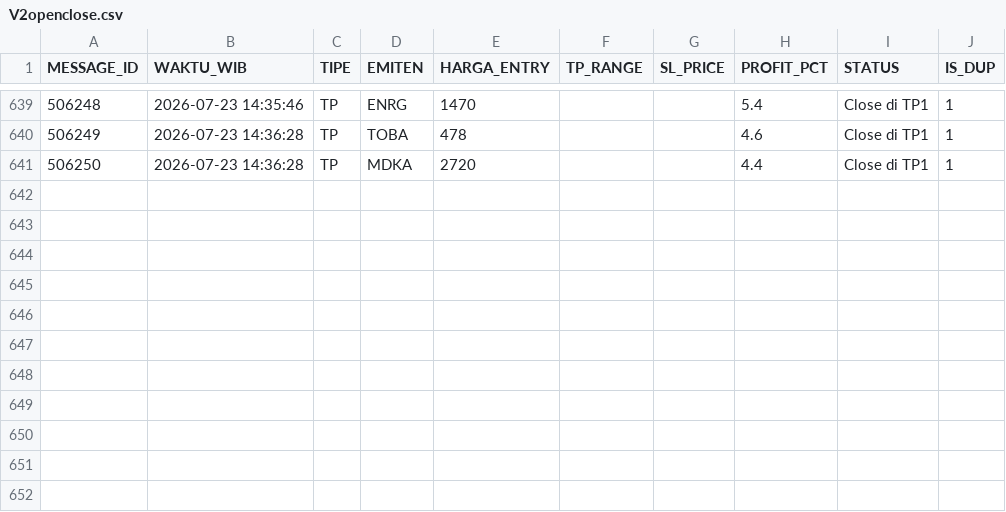
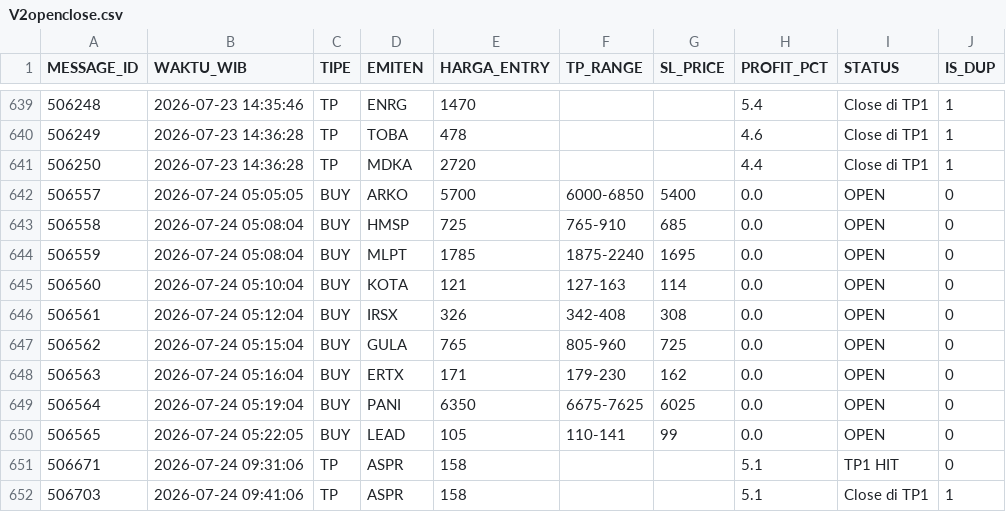
Before and after one commit to illusixTri/dashboard-rla, a CSV file: V2openclose.csv, drawn as a sheet; only a part is shown, gaps mark what is left out; the diff names each change by its address in the sheet, - before the commit and + after, or states it on an @@ line.

```diff
--- a/V2openclose.csv
+++ b/V2openclose.csv
+row 642: 506557 | 2026-07-24 05:05:05 | BUY | ARKO | 5700 | 6000-6850 | 5400 | 0.0 | OPEN | 0
+row 643: 506558 | 2026-07-24 05:08:04 | BUY | HMSP | 725 | 765-910 | 685 | 0.0 | OPEN | 0
+row 644: 506559 | 2026-07-24 05:08:04 | BUY | MLPT | 1785 | 1875-2240 | 1695 | 0.0 | OPEN | 0
+row 645: 506560 | 2026-07-24 05:10:04 | BUY | KOTA | 121 | 127-163 | 114 | 0.0 | OPEN | 0
+row 646: 506561 | 2026-07-24 05:12:04 | BUY | IRSX | 326 | 342-408 | 308 | 0.0 | OPEN | 0
+row 647: 506562 | 2026-07-24 05:15:04 | BUY | GULA | 765 | 805-960 | 725 | 0.0 | OPEN | 0
+row 648: 506563 | 2026-07-24 05:16:04 | BUY | ERTX | 171 | 179-230 | 162 | 0.0 | OPEN | 0
+row 649: 506564 | 2026-07-24 05:19:04 | BUY | PANI | 6350 | 6675-7625 | 6025 | 0.0 | OPEN | 0
+row 650: 506565 | 2026-07-24 05:22:05 | BUY | LEAD | 105 | 110-141 | 99 | 0.0 | OPEN | 0
+row 651: 506671 | 2026-07-24 09:31:06 | TP | ASPR | 158 |  |  | 5.1 | TP1 HIT | 0
+row 652: 506703 | 2026-07-24 09:41:06 | TP | ASPR | 158 |  |  | 5.1 | Close di TP1 | 1
```
Also changed, not shown: portofolio_web.csv.
